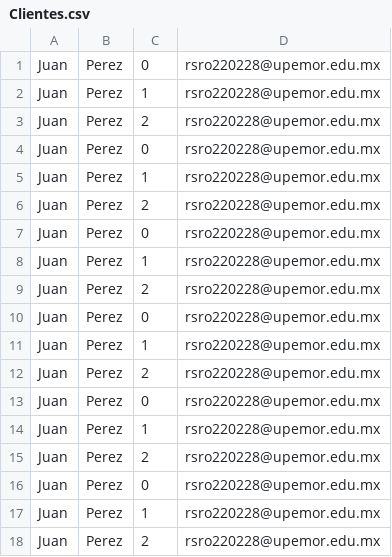
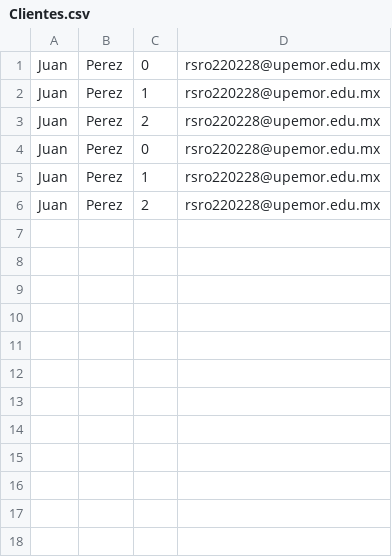
Before and after one commit to Nyx325/Ep02-FPOO, a CSV file: Clientes.csv, drawn as a sheet.

```diff
--- a/Clientes.csv
+++ b/Clientes.csv
@@ -6,13 +6 @@ Juan;Perez;1;rsro220228@upemor.edu.mx
 Juan;Perez;2;rsro220228@upemor.edu.mx
-Juan;Perez;0;rsro220228@upemor.edu.mx
-Juan;Perez;1;rsro220228@upemor.edu.mx
-Juan;Perez;2;rsro220228@upemor.edu.mx
-Juan;Perez;0;rsro220228@upemor.edu.mx
-Juan;Perez;1;rsro220228@upemor.edu.mx
-Juan;Perez;2;rsro220228@upemor.edu.mx
-Juan;Perez;0;rsro220228@upemor.edu.mx
-Juan;Perez;1;rsro220228@upemor.edu.mx
-Juan;Perez;2;rsro220228@upemor.edu.mx
-Juan;Perez;0;rsro220228@upemor.edu.mx
-Juan;Perez;1;rsro220228@upemor.edu.mx
-Juan;Perez;2;rsro220228@upemor.edu.mx
```
Also changed, not shown: 10 other files.
